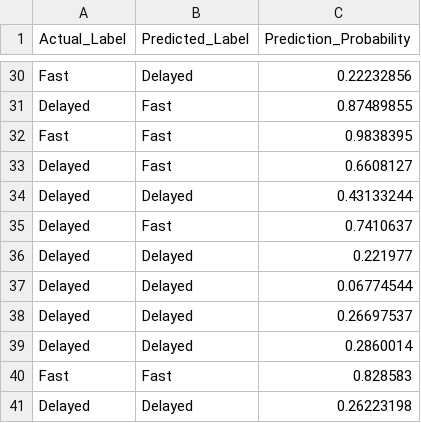
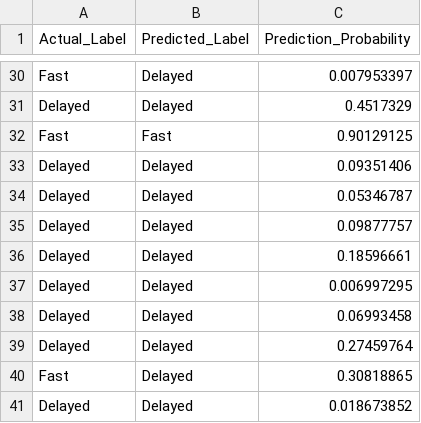
Before and after one commit to sagnik1-patra/Food-Delivery-Time, a CSV file: cnn_predictions.csv, drawn as a sheet; only a part is shown, gaps mark what is left out; removed rows and columns are numbered as before the commit, all else as after; the diff covers the shown part only; the diff names each change by its address in the sheet, - before the commit and + after, or states it on an @@ line.

```diff
--- a/cnn_predictions.csv
+++ b/cnn_predictions.csv
-C30 (Prediction_Probability): 0.22232856
+C30 (Prediction_Probability): 0.007953397
-row 31: Delayed | Fast | 0.87489855
+row 31: Delayed | Delayed | 0.4517329
-C32 (Prediction_Probability): 0.9838395
+C32 (Prediction_Probability): 0.90129125
-row 33: Delayed | Fast | 0.6608127
-C33 (Prediction_Probability): 0.43133244
+C33 (Prediction_Probability): 0.09351406
-row 35: Delayed | Fast | 0.7410637
-C34 (Prediction_Probability): 0.221977
+C34 (Prediction_Probability): 0.05346787
-C35 (Prediction_Probability): 0.06774544
+C35 (Prediction_Probability): 0.09877757
-C36 (Prediction_Probability): 0.26697537
+C36 (Prediction_Probability): 0.18596661
-C37 (Prediction_Probability): 0.2860014
+C37 (Prediction_Probability): 0.006997295
-row 40: Fast | Fast | 0.828583
-C38 (Prediction_Probability): 0.26223198
+C38 (Prediction_Probability): 0.06993458
+row 39: Delayed | Delayed | 0.27459764
+row 40: Fast | Delayed | 0.30818865
+row 41: Delayed | Delayed | 0.018673852
```
Also changed, not shown: 5 added rows, 5 removed rows and 23 edited cells elsewhere in this file, cnn_cross_validation_results.csv, cnn_hyperparameter_tuning_results.csv, 11 other files.
